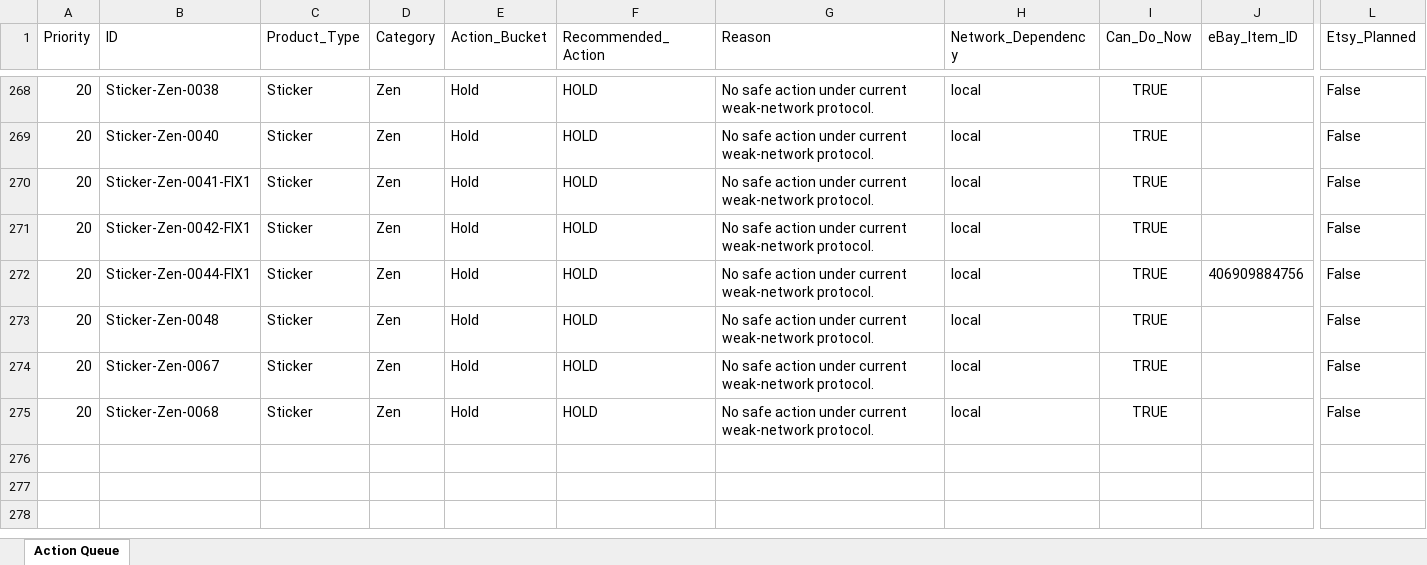
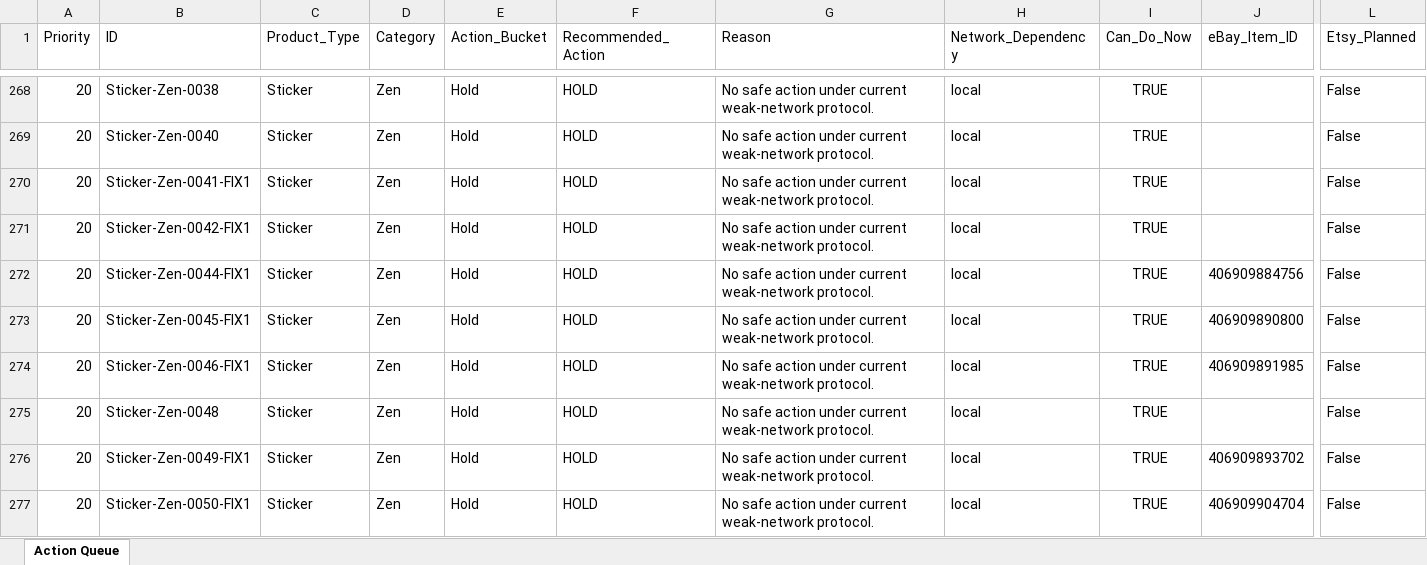
Before and after one commit to rexxu024-arch/Difi_auto_factory, an Excel workbook: Database/Market_Signal_Action_Queue.xlsx, sheet Action Queue, drawn as a sheet; only a part is shown, gaps mark what is left out; the shorter side is filled out with more unchanged rows; values as stored, in another font and other column widths than the file's, no borders; rows hold the shown columns only; the diff covers the shown part only; the diff names each change by its address in the sheet, - before the commit and + after, or states it on an @@ line.

```diff
--- a/Database/Market_Signal_Action_Queue.xlsx (sheet Action Queue)
+++ b/Database/Market_Signal_Action_Queue.xlsx (sheet Action Queue)
+row 273: 20 | Sticker-Zen-0045-FIX1 | Sticker | Zen | Hold | HOLD | No safe action under current weak-network protocol. | local | TRUE | 406909890800 | False
+row 274: 20 | Sticker-Zen-0046-FIX1 | Sticker | Zen | Hold | HOLD | No safe action under current weak-network protocol. | local | TRUE | 406909891985 | False
+row 276: 20 | Sticker-Zen-0049-FIX1 | Sticker | Zen | Hold | HOLD | No safe action under current weak-network protocol. | local | TRUE | 406909893702 | False
+row 277: 20 | Sticker-Zen-0050-FIX1 | Sticker | Zen | Hold | HOLD | No safe action under current weak-network protocol. | local | TRUE | 406909904704 | False
```
Also changed, not shown: 9 added rows, 5 removed rows and 14 edited cells elsewhere in this sheet, Database/Unified_Listing_Registry.xlsx, Database/eBay_listing.xlsx, 36 other files.
